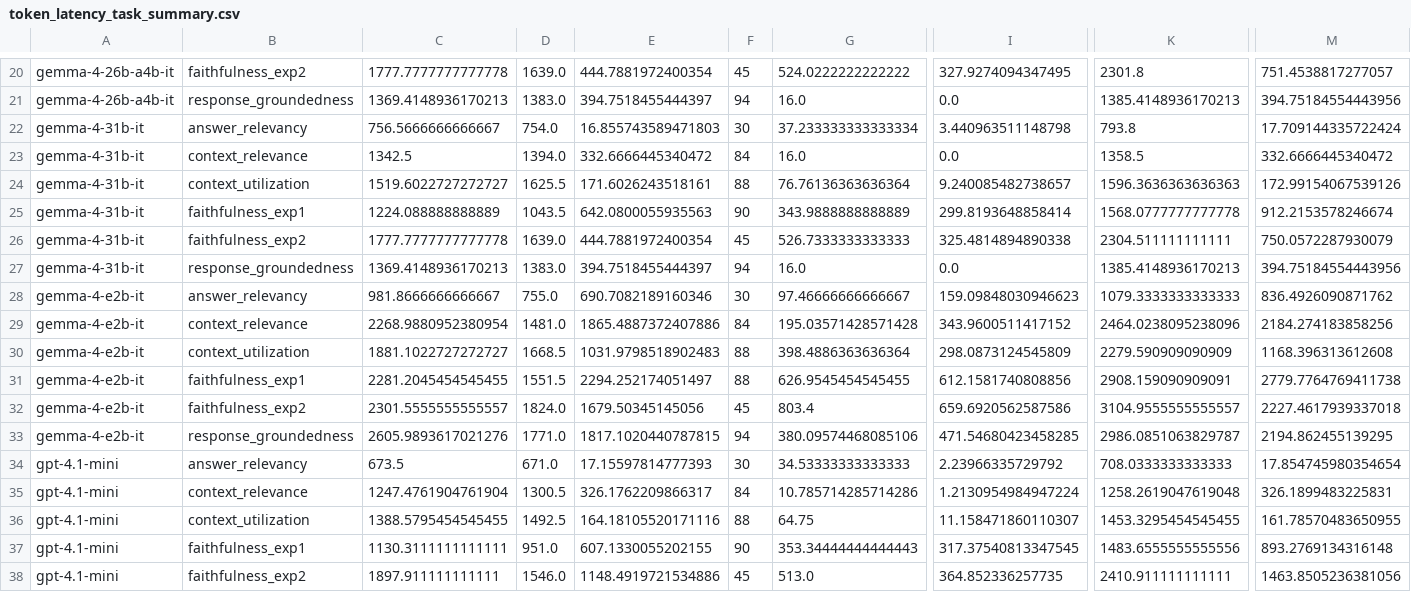
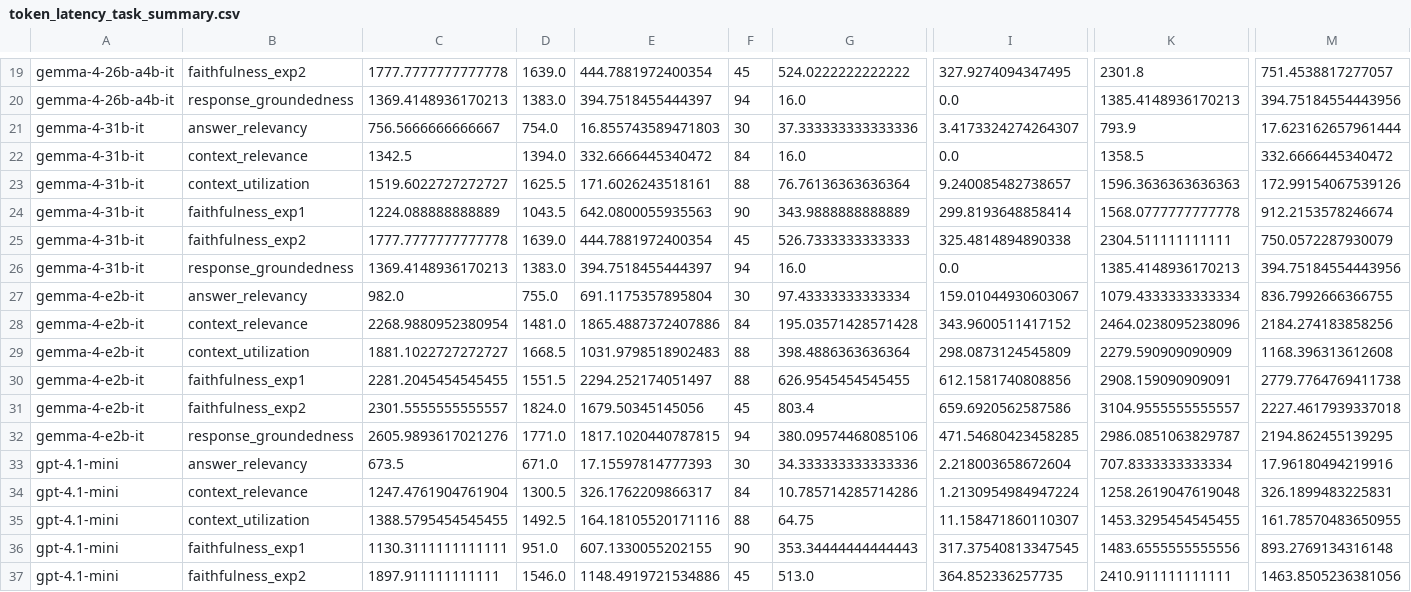
Before and after one commit to kazokid/diffusion-llms-eval, a CSV file: results/token_latency_task_summary.csv, drawn as a sheet; only a part is shown, gaps mark what is left out; addresses are those after the commit; the diff covers the shown part only; the diff names each change by its address in the sheet, - before the commit and + after, or states it on an @@ line.

```diff
--- a/results/token_latency_task_summary.csv
+++ b/results/token_latency_task_summary.csv
-G21: 37.233333333333334
+G21: 37.333333333333336
-I21: 3.440963511148798
+I21: 3.4173324274264307
-K21: 793.8
+K21: 793.9
-M21: 17.709144335722424
+M21: 17.623162657961444
-C27: 981.8666666666667
+C27: 982.0
-E27: 690.7082189160346
+E27: 691.1175357895804
-G27: 97.46666666666667
+G27: 97.43333333333334
-I27: 159.09848030946623
+I27: 159.01044930603067
-K27: 1079.3333333333333
+K27: 1079.4333333333334
-M27: 836.4926090871762
+M27: 836.7992666366755
-G33: 34.53333333333333
+G33: 34.333333333333336
-I33: 2.23966335729792
+I33: 2.218003658672604
-K33: 708.0333333333333
+K33: 707.8333333333334
-M33: 17.854745980354654
+M33: 17.96180494219916
```
Also changed, not shown: 1 removed row and 69 edited cells elsewhere in this file, results/token_latency_global_summary.csv, results/token_latency_latency_summary.csv, 5 other files.
